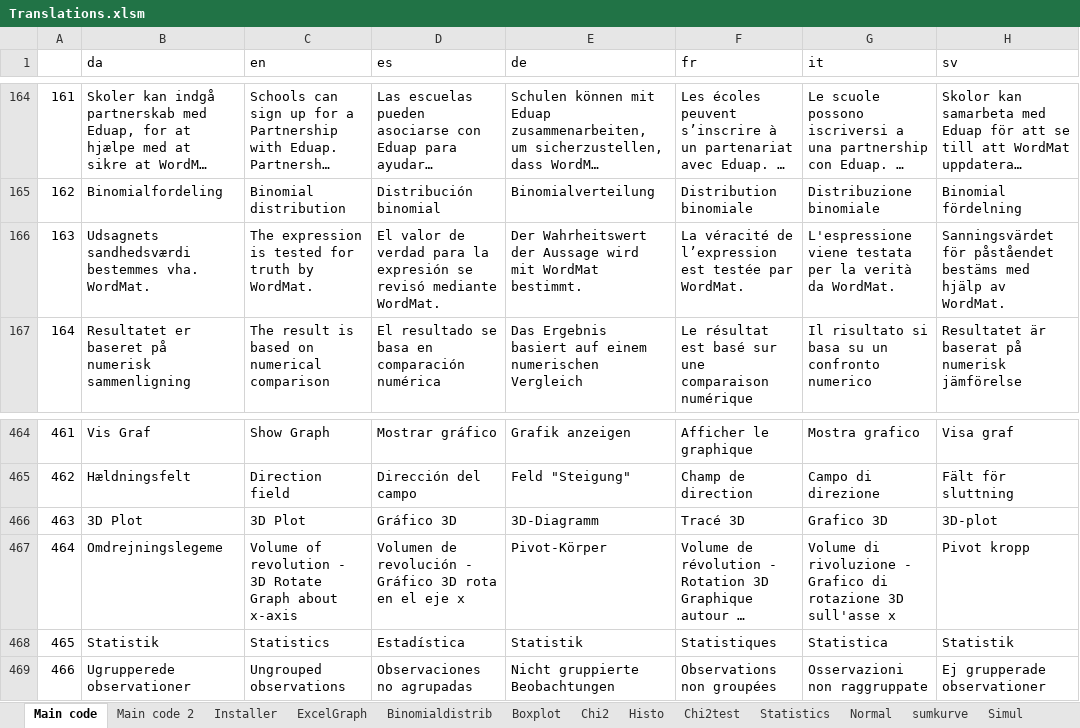
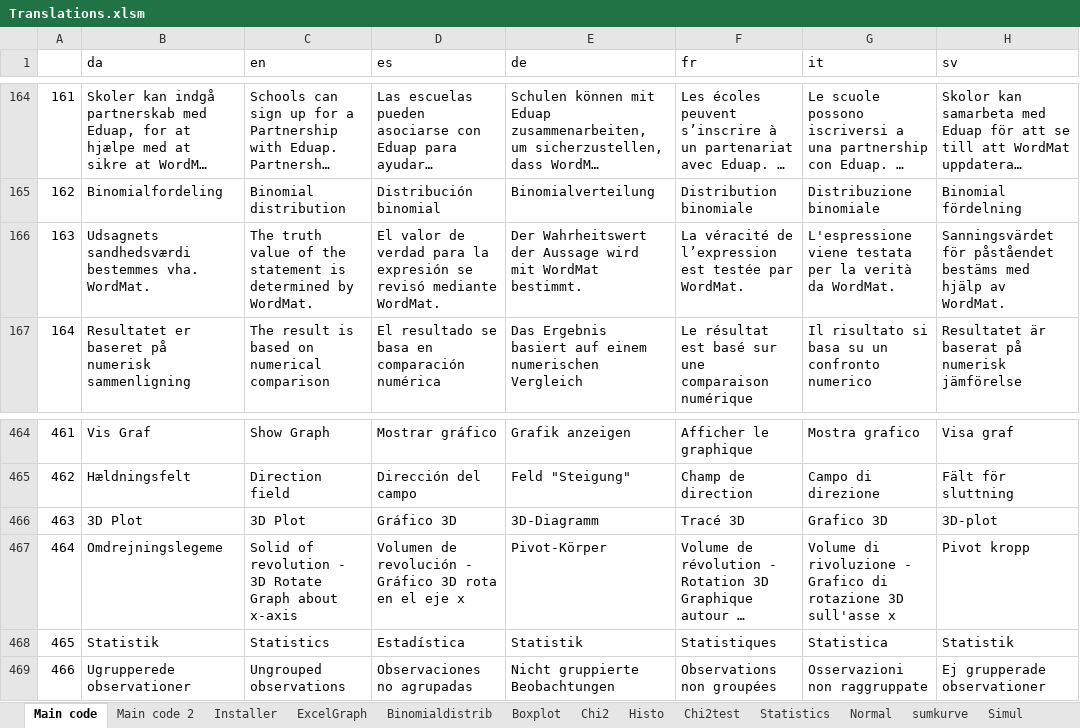
Before and after one commit to Eduap-com/WordMat, an Excel workbook: Shared/Translations/Translations.xlsm, sheet Main code, drawn as a sheet; only a part is shown, gaps mark what is left out; long unchanged cells end in …; values as stored, in another font and other column widths than the file's, no borders; charts and pictures not drawn; the diff names each change by its address in the sheet, - before the commit and + after, or states it on an @@ line.

Commit message:
WordMat updated

```diff
--- a/Shared/Translations/Translations.xlsm (sheet Main code)
+++ b/Shared/Translations/Translations.xlsm (sheet Main code)
-C166 (en): The expression is tested for truth by WordMat.
+C166 (en): The truth value of the statement is determined by WordMat.
-C467 (en): Volume of revolution…
+C467 (en): Solid of revolution…
```
Also changed, not shown: 57 other files.
